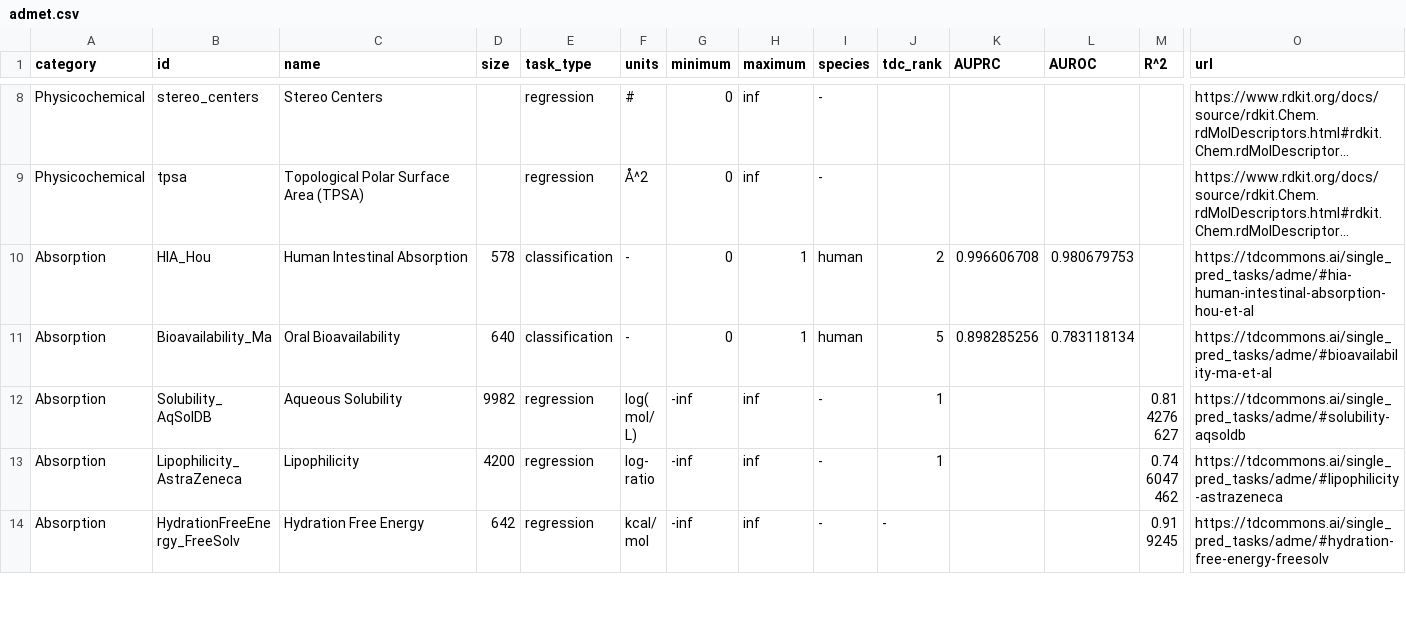
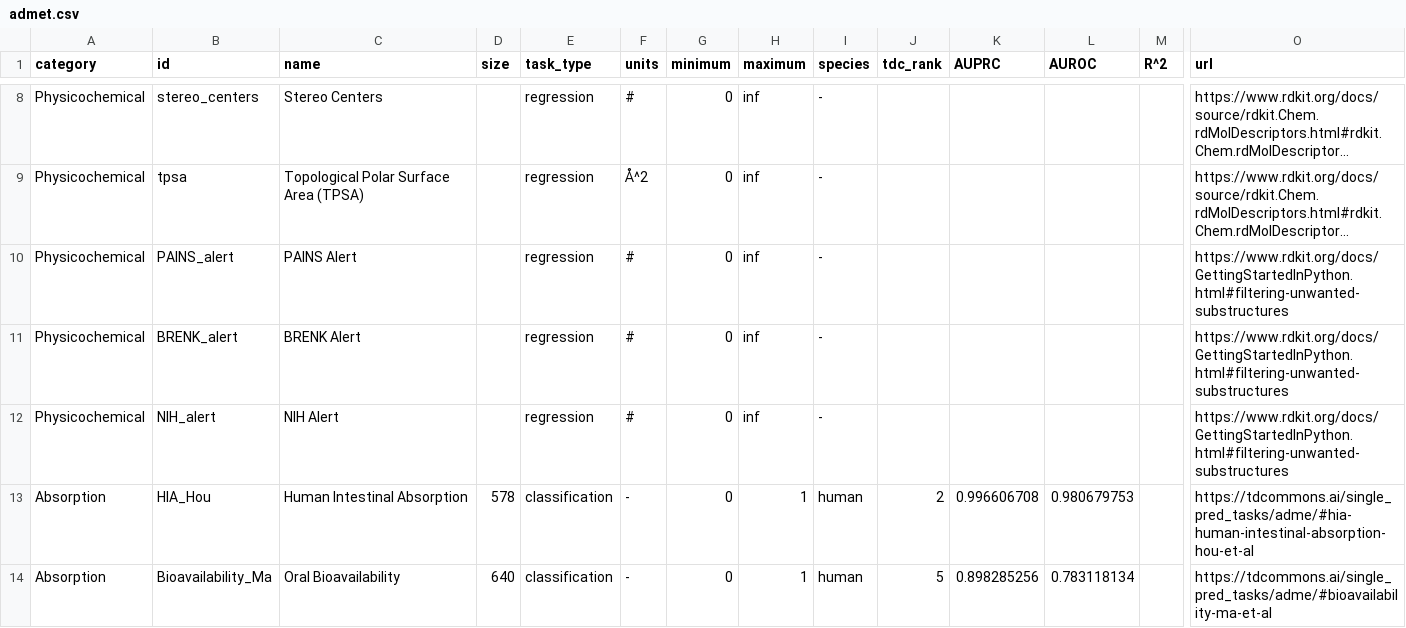
Before and after one commit to soumyadeepghosh35/ADMET_AI, a CSV file: admet_ai/resources/data/admet.csv, drawn as a sheet; only a part is shown, gaps mark what is left out; the shorter side is filled out with more unchanged rows; long unchanged cells end in …; rows hold the shown columns only; the diff names each change by its address in the sheet, - before the commit and + after, or states it on an @@ line.

Commit message:
Adding PAINS, BRENK, NIH filters

```diff
--- a/admet_ai/resources/data/admet.csv
+++ b/admet_ai/resources/data/admet.csv
+row 10: Physicochemical | PAINS_alert | PAINS Alert |  | regression | # | 0 | inf | - |  |  |  |  | https://www.rdkit.org/docs/GettingStartedInPython.html#filtering-unwanted-substructures
+row 11: Physicochemical | BRENK_alert | BRENK Alert |  | regression | # | 0 | inf | - |  |  |  |  | https://www.rdkit.org/docs/GettingStartedInPython.html#filtering-unwanted-substructures
+row 12: Physicochemical | NIH_alert | NIH Alert |  | regression | # | 0 | inf | - |  |  |  |  | https://www.rdkit.org/docs/GettingStartedInPython.html#filtering-unwanted-substructures
```
Also changed, not shown: 1 other file.
